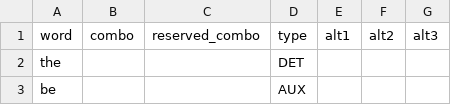
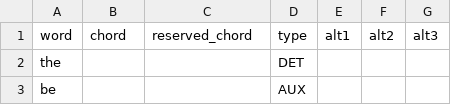
Before and after one commit to dlip/abbrgen, a CSV file: src/chordgen/assets/chords.csv (was src/chordgen/assets/abbreviations.csv), drawn as a sheet; only a part is shown.

```diff
--- a/src/chordgen/assets/abbreviations.csv
+++ b/src/chordgen/assets/chords.csv
@@ -1,2 +1,2 @@
-word,combo,reserved_combo,type,alt1,alt2,alt3
+word,chord,reserved_chord,type,alt1,alt2,alt3
 the,,,DET,,,
```
Also changed, not shown: 7 other files.
